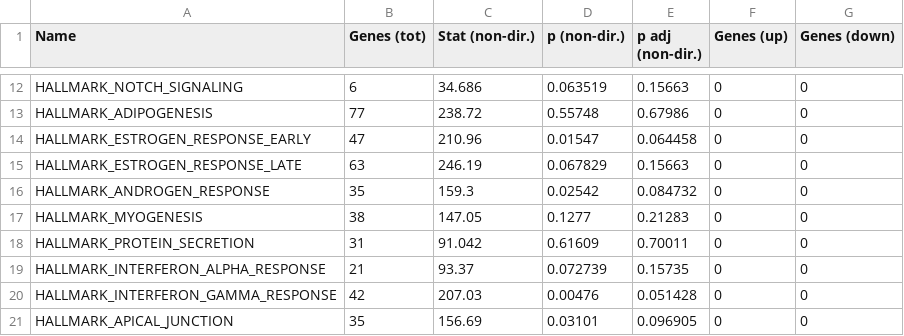
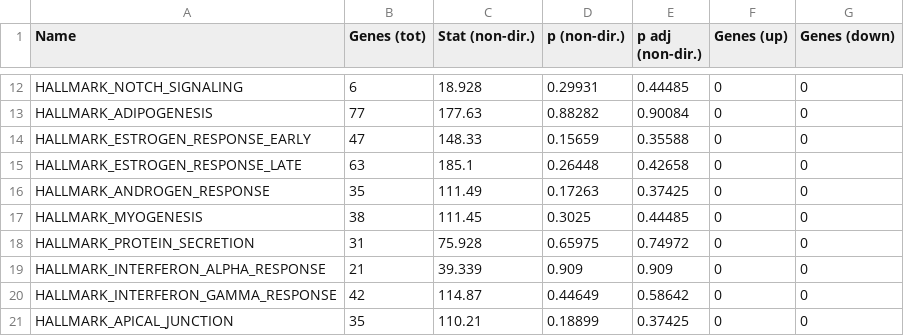
Before and after one commit to jbloomlab/flu_single_cell, a TSV file: paper/figures/p_pathway_enrichment.tsv, drawn as a sheet; only a part is shown, gaps mark what is left out; the diff covers the shown part only; the diff names each change by its address in the sheet, - before the commit and + after, or states it on an @@ line.

```diff
--- a/paper/figures/p_pathway_enrichment.tsv
+++ b/paper/figures/p_pathway_enrichment.tsv
-C12 (Stat (non-dir.)): 34.686
+C12 (Stat (non-dir.)): 18.928
-D12 (p (non-dir.)): 0.063519
+D12 (p (non-dir.)): 0.29931
-E12 (p adj (non-dir.)): 0.15663
+E12 (p adj (non-dir.)): 0.44485
-C13 (Stat (non-dir.)): 238.72
+C13 (Stat (non-dir.)): 177.63
-D13 (p (non-dir.)): 0.55748
+D13 (p (non-dir.)): 0.88282
-E13 (p adj (non-dir.)): 0.67986
+E13 (p adj (non-dir.)): 0.90084
-C14 (Stat (non-dir.)): 210.96
+C14 (Stat (non-dir.)): 148.33
-D14 (p (non-dir.)): 0.01547
+D14 (p (non-dir.)): 0.15659
-E14 (p adj (non-dir.)): 0.064458
+E14 (p adj (non-dir.)): 0.35588
-C15 (Stat (non-dir.)): 246.19
+C15 (Stat (non-dir.)): 185.1
-D15 (p (non-dir.)): 0.067829
+D15 (p (non-dir.)): 0.26448
-E15 (p adj (non-dir.)): 0.15663
+E15 (p adj (non-dir.)): 0.42658
-C16 (Stat (non-dir.)): 159.3
+C16 (Stat (non-dir.)): 111.49
-D16 (p (non-dir.)): 0.02542
+D16 (p (non-dir.)): 0.17263
-E16 (p adj (non-dir.)): 0.084732
+E16 (p adj (non-dir.)): 0.37425
-C17 (Stat (non-dir.)): 147.05
+C17 (Stat (non-dir.)): 111.45
-D17 (p (non-dir.)): 0.1277
+D17 (p (non-dir.)): 0.3025
-E17 (p adj (non-dir.)): 0.21283
+E17 (p adj (non-dir.)): 0.44485
-C18 (Stat (non-dir.)): 91.042
+C18 (Stat (non-dir.)): 75.928
-D18 (p (non-dir.)): 0.61609
+D18 (p (non-dir.)): 0.65975
-E18 (p adj (non-dir.)): 0.70011
+E18 (p adj (non-dir.)): 0.74972
-C19 (Stat (non-dir.)): 93.37
+C19 (Stat (non-dir.)): 39.339
-D19 (p (non-dir.)): 0.072739
+D19 (p (non-dir.)): 0.909
-E19 (p adj (non-dir.)): 0.15735
+E19 (p adj (non-dir.)): 0.909
-C20 (Stat (non-dir.)): 207.03
+C20 (Stat (non-dir.)): 114.87
-D20 (p (non-dir.)): 0.00476
+D20 (p (non-dir.)): 0.44649
-E20 (p adj (non-dir.)): 0.051428
+E20 (p adj (non-dir.)): 0.58642
-C21 (Stat (non-dir.)): 156.69
+C21 (Stat (non-dir.)): 110.21
-D21 (p (non-dir.)): 0.03101
+D21 (p (non-dir.)): 0.18899
-E21 (p adj (non-dir.)): 0.096905
+E21 (p adj (non-dir.)): 0.37425
```
Also changed, not shown: 120 edited cells elsewhere in this file, 16 other files.
